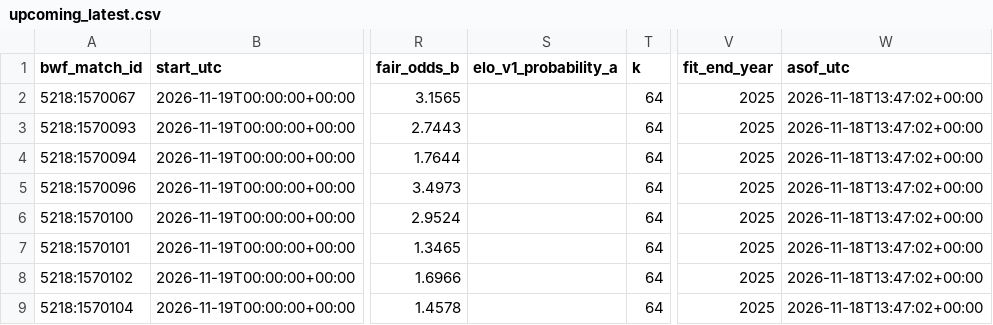
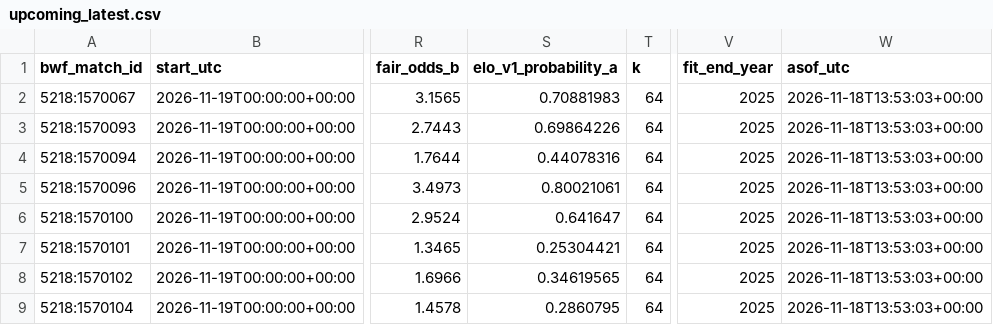
Before and after one commit to berangerbeato-cmd/badminton-lab, a CSV file: data/model_v3_2_live/upcoming_latest.csv, drawn as a sheet; only a part is shown, gaps mark what is left out; the diff names each change by its address in the sheet, - before the commit and + after, or states it on an @@ line.

```diff
--- a/data/model_v3_2_live/upcoming_latest.csv
+++ b/data/model_v3_2_live/upcoming_latest.csv
-S2 (elo_v1_probability_a): (empty)
+S2 (elo_v1_probability_a): 0.70881983
-W2:W9 (asof_utc): 2026-11-18T13:47:02+00:00
+W2:W9 (asof_utc): 2026-11-18T13:53:03+00:00
-S3 (elo_v1_probability_a): (empty)
+S3 (elo_v1_probability_a): 0.69864226
-S4 (elo_v1_probability_a): (empty)
+S4 (elo_v1_probability_a): 0.44078316
-S5 (elo_v1_probability_a): (empty)
+S5 (elo_v1_probability_a): 0.80021061
-S6 (elo_v1_probability_a): (empty)
+S6 (elo_v1_probability_a): 0.641647
-S7 (elo_v1_probability_a): (empty)
+S7 (elo_v1_probability_a): 0.25304421
-S8 (elo_v1_probability_a): (empty)
+S8 (elo_v1_probability_a): 0.34619565
-S9 (elo_v1_probability_a): (empty)
+S9 (elo_v1_probability_a): 0.2860795
```
Also changed, not shown: 1 other file.
